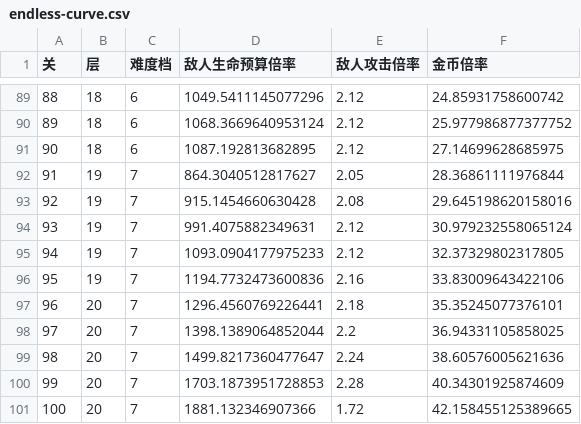
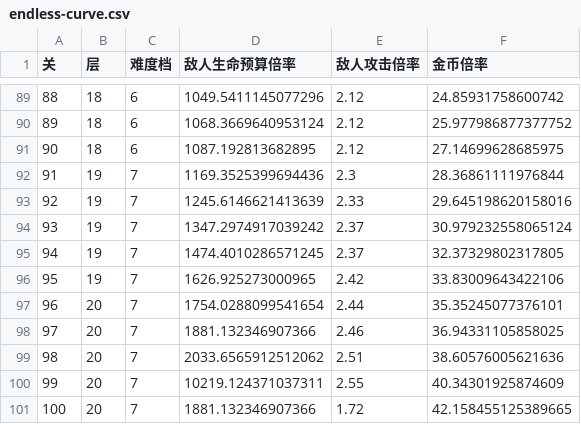
Before and after one commit to Drill78/gate-runner, a CSV file: docs/balance/endless-curve.csv, drawn as a sheet; only a part is shown, gaps mark what is left out.

```diff
--- a/docs/balance/endless-curve.csv
+++ b/docs/balance/endless-curve.csv
@@ -91,11 +91,11 @@
 "90","18","6","1087.192813682895","2.12","27.14699628685975"
-"91","19","7","864.3040512817627","2.05","28.36861111976844"
-"92","19","7","915.1454660630428","2.08","29.645198620158016"
-"93","19","7","991.4075882349631","2.12","30.979232558065124"
-"94","19","7","1093.0904177975233","2.12","32.37329802317805"
-"95","19","7","1194.7732473600836","2.16","33.83009643422106"
-"96","20","7","1296.4560769226441","2.18","35.35245077376101"
-"97","20","7","1398.1389064852044","2.2","36.94331105858025"
-"98","20","7","1499.8217360477647","2.24","38.60576005621636"
-"99","20","7","1703.1873951728853","2.28","40.34301925874609"
+"91","19","7","1169.3525399694436","2.3","28.36861111976844"
+"92","19","7","1245.6146621413639","2.33","29.645198620158016"
+"93","19","7","1347.2974917039242","2.37","30.979232558065124"
+"94","19","7","1474.4010286571245","2.37","32.37329802317805"
+"95","19","7","1626.925273000965","2.42","33.83009643422106"
+"96","20","7","1754.0288099541654","2.44","35.35245077376101"
+"97","20","7","1881.132346907366","2.46","36.94331105858025"
+"98","20","7","2033.6565912512062","2.51","38.60576005621636"
+"99","20","7","10219.124371037311","2.55","40.34301925874609"
 "100","20","7","1881.132346907366","1.72","42.158455125389665"
```
Also changed, not shown: docs/balance/rewards.csv, 44 other files.
